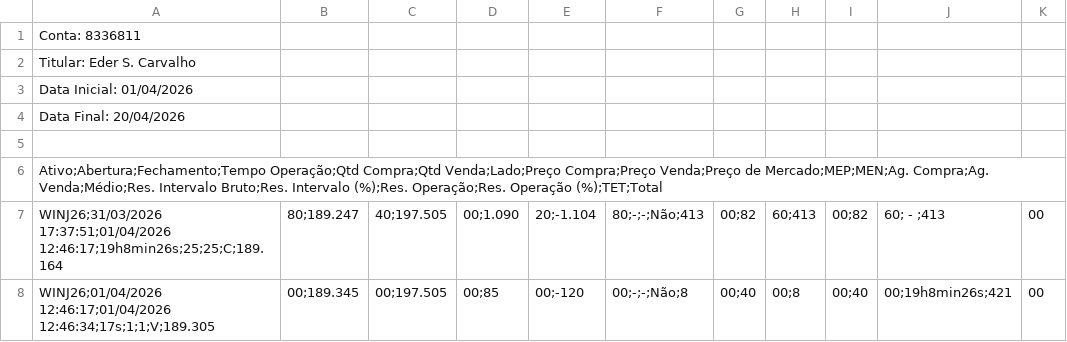
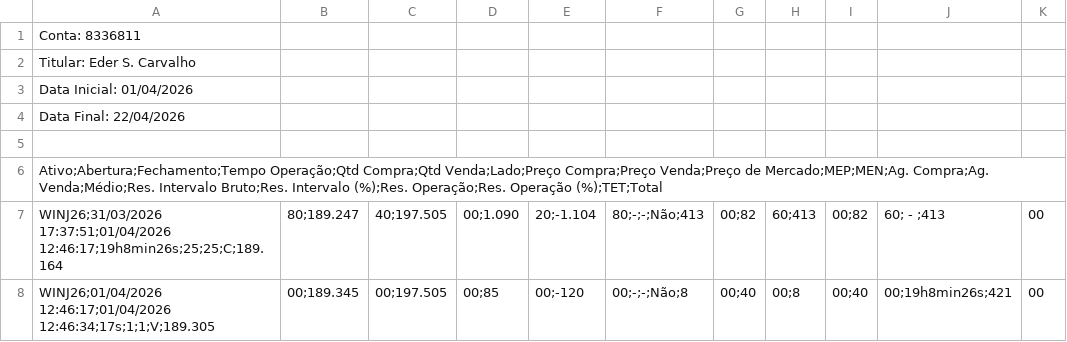
Before and after one commit to edercarvalhonovamutum-lgtm/dashboard-eder, a CSV file: public/rico.csv, drawn as a sheet; only a part is shown; the diff covers the shown part only.

```diff
--- a/public/rico.csv
+++ b/public/rico.csv
@@ -3,3 +3,3 @@ Titular: Eder S. Carvalho
 Data Inicial: 01/04/2026
-Data Final: 20/04/2026
+Data Final: 22/04/2026
 
```
Also changed, not shown: 2 added rows and 63 edited cells elsewhere in this file, public/genial.csv.
